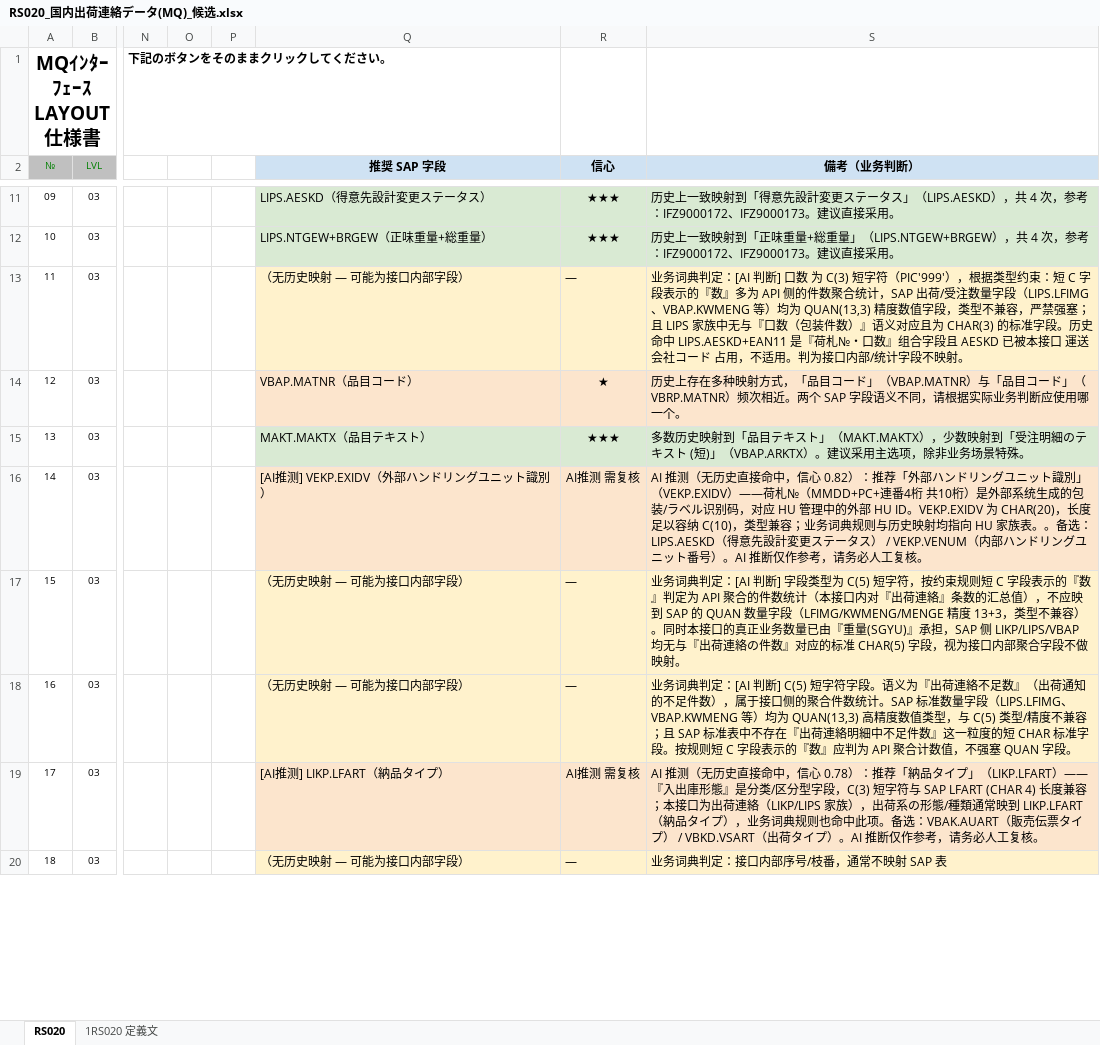
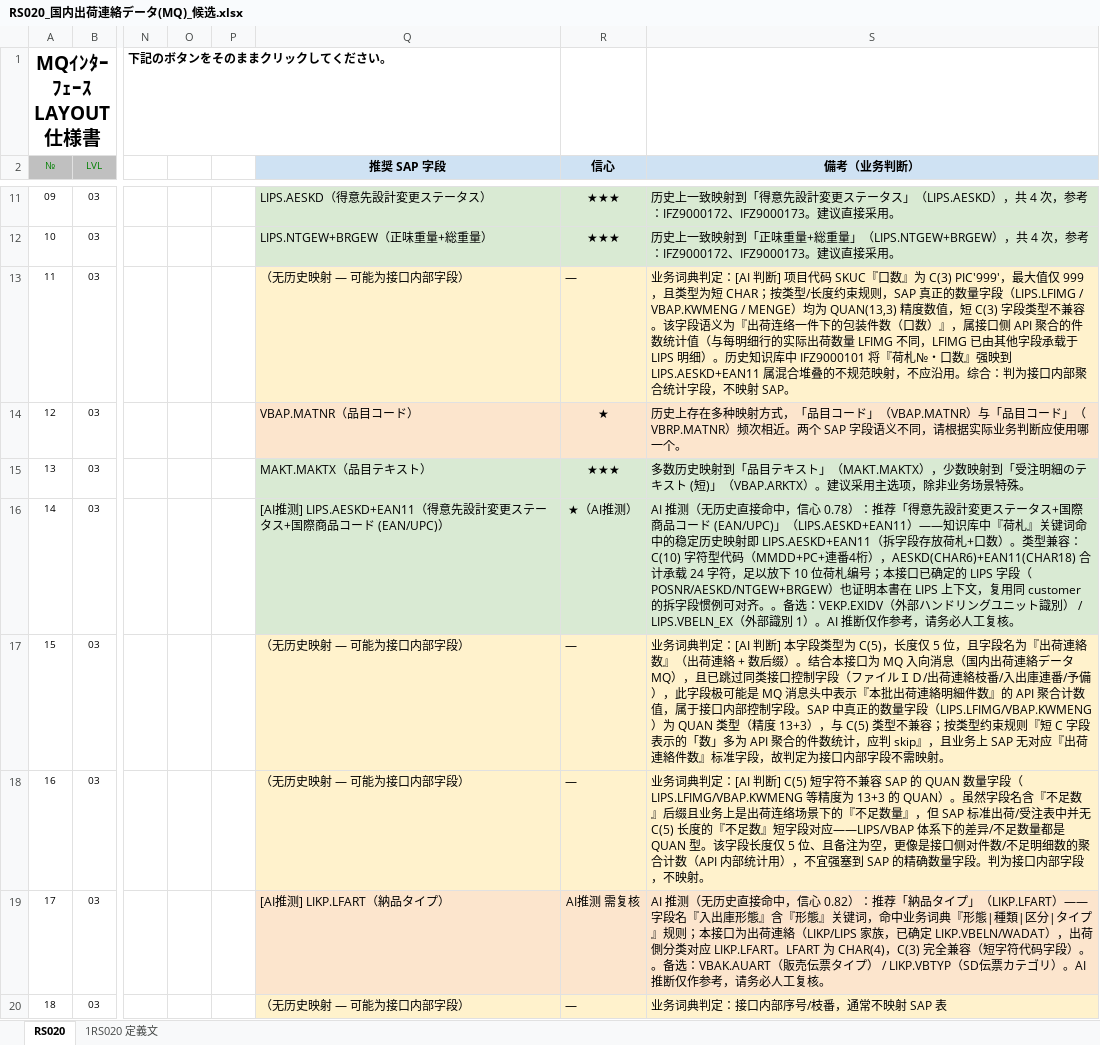
Before and after one commit to graconfig/IF_mapping, an Excel workbook: projects/kaps2/fill_out/RS020_国内出荷連絡データ(MQ)_候选.xlsx, sheet RS020, drawn as a sheet; only a part is shown, gaps mark what is left out; values as stored, in another font and other column widths than the file's, no borders; the diff covers the shown part only; the diff names each change by its address in the sheet, - before the commit and + after, or states it on an @@ line.

```diff
--- a/projects/kaps2/fill_out/RS020_国内出荷連絡データ(MQ)_候选.xlsx (sheet RS020)
+++ b/projects/kaps2/fill_out/RS020_国内出荷連絡データ(MQ)_候选.xlsx (sheet RS020)
-S13 (備考（业务判断）): …[AI 判断] 口数 为 C(3) 短字符（PIC'999'），根据类型约束：短 C 字段表示的『数』多为 API 侧的件数聚合统计，SAP 出荷/受注数量字段（LIPS.LFIMG、VBAP.KWMENG 等）均为 QUAN(13,3) 精度数值字段，类型不兼容，严禁强塞；且 LIPS 家族中无与『口数（包装件数）』语义对应且为 CHAR(3) 的标准字段。历史命中 LIPS.AESKD+EAN11 是『荷札№・口数』组合字段且 AESKD 已被本接口 運送会社コード 占用，不适用。判为接口内部/统计字段不映射。
+S13 (備考（业务判断）): …[AI 判断] 项目代码 SKUC『口数』为 C(3) PIC'999'，最大值仅 999，且类型为短 CHAR；按类型/长度约束规则，SAP 真正的数量字段（LIPS.LFIMG / VBAP.KWMENG / MENGE）均为 QUAN(13,3) 精度数值，短 C(3) 字段类型不兼容。该字段语义为『出荷连络一件下的包装件数（口数）』，属接口侧 API 聚合的件数统计值（与每明细行的实际出荷数量 LFIMG 不同，LFIMG 已由其他字段承载于 LIPS 明细）。历史知识库中 IFZ9000101 将『荷札№・口数』强映到 LIPS.AESKD+EAN11 属混合堆叠的不规范映射，不应沿用。综合：判为接口内部聚合统计字段，不映射 SAP。
-Q16 (推奨 SAP 字段): [AI推测] VEKP.EXIDV（外部ハンドリングユニット識別）
+Q16 (推奨 SAP 字段): [AI推测] LIPS.AESKD+EAN11（得意先設計変更ステータス+国際商品コード (EAN/UPC)）
-Q16:S16 fill: #FCE5CD
+Q16:S16 fill: #D9EAD3
-R16 (信心): AI推测 需复核
+R16 (信心): ★（AI推测）
-S16 (備考（业务判断）): …，信心 0.82）：推荐「外部ハンドリングユニット識別」（VEKP.EXIDV）——荷札№（MMDD+PC+連番4桁 共10桁）是外部系统生成的包装/ラベル识别码，对应 HU 管理中的外部 HU ID。VEKP.EXIDV 为 CHAR(20)，长度足以容纳 C(10)，类型兼容；业务词典规则与历史映射均指向 HU 家族表。。备选：LIPS.AESKD（得意先設計変更ステータス） / VEKP.VENUM（内部ハンドリングユニット番号）。AI 推…
+S16 (備考（业务判断）): …，信心 0.78）：推荐「得意先設計変更ステータス+国際商品コード (EAN/UPC)」（LIPS.AESKD+EAN11）——知识库中『荷札』关键词命中的稳定历史映射即 LIPS.AESKD+EAN11（拆字段存放荷札+口数）。类型兼容：C(10) 字符型代码（MMDD+PC+連番4桁），AESKD(CHAR6)+EAN11(CHAR18) 合计承载 24 字符，足以放下 10 位荷札编号；本接口已确定的 LIPS 字段（POSNR/AESKD/NTGEW+BRGEW）也证明本書在 LIPS 上下文，复用同 customer 的拆字段惯例可对齐。。备选：VEKP.EXIDV（外部ハンドリングユニット識別） / LIPS.VBELN_EX（外部識別 1）。AI 推…
-S17 (備考（业务判断）): …[AI 判断] 字段类型为 C(5) 短字符，按约束规则短 C 字段表示的『数』判定为 API 聚合的件数统计（本接口内对『出荷連絡』条数的汇总值），不应映到 SAP 的 QUAN 数量字段（LFIMG/KWMENG/MENGE 精度 13+3，类型不兼容）。同时本接口的真正业务数量已由『重量(SGYU)』承担，SAP 侧 LIKP/LIPS/VBAP 均无与『出荷連絡の件数』对应的标准 CHAR(5) 字段，视为接口内部聚合字段不做映射。
+S17 (備考（业务判断）): …[AI 判断] 本字段类型为 C(5)，长度仅 5 位，且字段名为『出荷連絡数』（出荷連絡 + 数后缀）。结合本接口为 MQ 入向消息（国内出荷連絡データ MQ），且已跳过同类接口控制字段（ファイルＩＤ/出荷連絡枝番/入出庫連番/予備），此字段极可能是 MQ 消息头中表示『本批出荷連絡明細件数』的 API 聚合计数值，属于接口内部控制字段。SAP 中真正的数量字段（LIPS.LFIMG/VBAP.KWMENG）为 QUAN 类型（精度 13+3），与 C(5) 类型不兼容；按类型约束规则『短 C 字段表示的「数」多为 API 聚合的件数统计，应判 skip』，且业务上 SAP 无对应『出荷連絡件数』标准字段，故判定为接口内部字段不需映射。
-S18 (備考（业务判断）): …C(5) 短字符字段。语义为『出荷連絡不足数』（出荷通知的不足件数），属于接口侧的聚合件数统计。SAP 标准数量字段（LIPS.LFIMG、VBAP.KWMENG 等）均为 QUAN(13,3) 高精度数值类型，与 C(5) 类型/精度不兼容；且 SAP 标准表中不存在『出荷連絡明細中不足件数』这一粒度的短 CHAR 标准字段。按规则短 C 字段表示的『数』应判为 API 聚合计数值，不强塞 QUAN 字段。
+S18 (備考（业务判断）): …C(5) 短字符不兼容 SAP 的 QUAN 数量字段（LIPS.LFIMG/VBAP.KWMENG 等精度为 13+3 的 QUAN）。虽然字段名含『不足数』后缀且业务上是出荷连络场景下的『不足数量』，但 SAP 标准出荷/受注表中并无 C(5) 长度的『不足数』短字段对应——LIPS/VBAP 体系下的差异/不足数量都是 QUAN 型。该字段长度仅 5 位、且备注为空，更像是接口侧对件数/不足明细数的聚合计数（API 内部统计用），不宜强塞到 SAP 的精确数量字段。判为接口内部字段，不映射。
-S19 (備考（业务判断）): …，信心 0.78）：推荐「納品タイプ」（LIKP.LFART）——『入出庫形態』是分类/区分型字段，C(3) 短字符与 SAP LFART (CHAR 4) 长度兼容；本接口为出荷連絡（LIKP/LIPS 家族），出荷系の形態/種類通常映到 LIKP.LFART（納品タイプ），业务词典规则也命中此项。备选：VBAK.AUART（販売伝票タイプ） / VBKD.VSART（出荷タイプ）。AI 推…
+S19 (備考（业务判断）): …，信心 0.82）：推荐「納品タイプ」（LIKP.LFART）——字段名『入出庫形態』含『形態』关键词，命中业务词典『形態|種類|区分|タイプ』规则；本接口为出荷連絡（LIKP/LIPS 家族，已确定 LIKP.VBELN/WADAT），出荷側分类对应 LIKP.LFART。LFART 为 CHAR(4)，C(3) 完全兼容（短字符代码字段）。。备选：VBAK.AUART（販売伝票タイプ） / LIKP.VBTYP（SD伝票カテゴリ）。AI 推…
```
Also changed, not shown: 3 edited cells elsewhere in this sheet, 23 other files.
